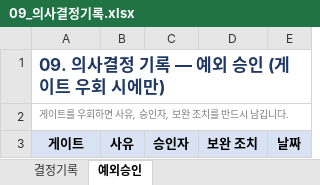
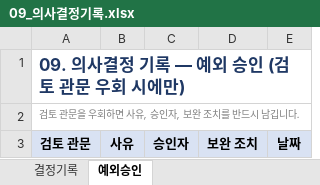
Before and after one commit to kiseprkang/hana-ai-service-kit, an Excel workbook: templates/xlsx/09_의사결정기록.xlsx, sheet 예외승인, drawn as a sheet; values as stored, in another font and other column widths than the file's, no borders; the diff names each change by its address in the sheet, - before the commit and + after, or states it on an @@ line.

```diff
--- a/templates/xlsx/09_의사결정기록.xlsx (sheet 예외승인)
+++ b/templates/xlsx/09_의사결정기록.xlsx (sheet 예외승인)
-A1: 09. 의사결정 기록 — 예외 승인 (게이트 우회 시에만)
+A1: 09. 의사결정 기록 — 예외 승인 (검토 관문 우회 시에만)
-A2: 게이트를 우회하면 사유, 승인자, 보완 조치를 반드시 남깁니다.
+A2: 검토 관문을 우회하면 사유, 승인자, 보완 조치를 반드시 남깁니다.
-A3: 게이트
+A3: 검토 관문
```
Also changed, not shown: templates/gates/게이트_검토표.xlsx, templates/xlsx/03_요구사항정의서.xlsx, 41 other files.
